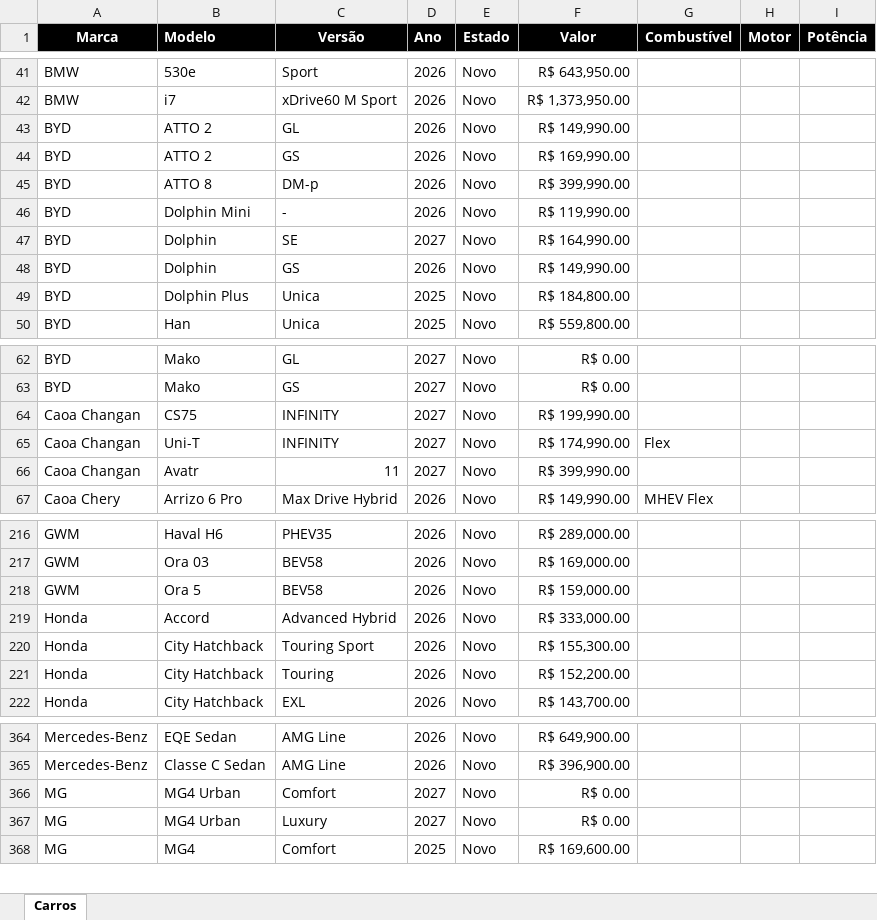
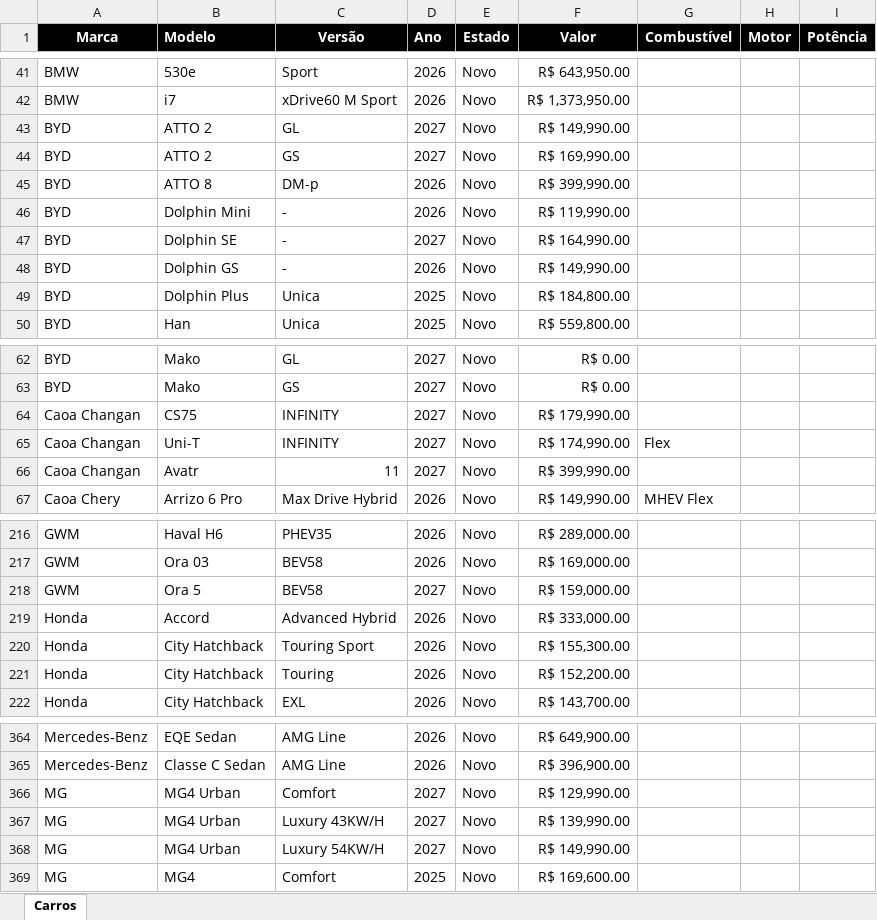
Before and after one commit to admphd/simulador-financiamento-carro, an Excel workbook: lista_carros.xlsx, sheet Carros, drawn as a sheet; only a part is shown, gaps mark what is left out; values as stored, in another font and other column widths than the file's, no borders; the diff names each change by its address in the sheet, - before the commit and + after, or states it on an @@ line.

```diff
--- a/lista_carros.xlsx (sheet Carros)
+++ b/lista_carros.xlsx (sheet Carros)
-D43:D44 (Ano): 2026
+D43:D44 (Ano): 2027
-B47 (Modelo): Dolphin
+B47 (Modelo): Dolphin SE
-C47 (Versão): SE
+C47 (Versão): -
-B48 (Modelo): Dolphin
+B48 (Modelo): Dolphin GS
-C48 (Versão): GS
+C48 (Versão): -
-F64 (Valor): R$ 199,990.00
+F64 (Valor): R$ 179,990.00
-D218 (Ano): 2026
+D218 (Ano): 2027
-F366 (Valor): R$ 0.00
+F366 (Valor): R$ 129,990.00
-C367 (Versão): Luxury
+C367 (Versão): Luxury 43KW/H
-F367 (Valor): R$ 0.00
+F367 (Valor): R$ 139,990.00
+row 368: MG | MG4 Urban | Luxury 54KW/H | 2027 | Novo | R$ 149,990.00
```
Also changed, not shown: taxas_bancos.xlsx.
